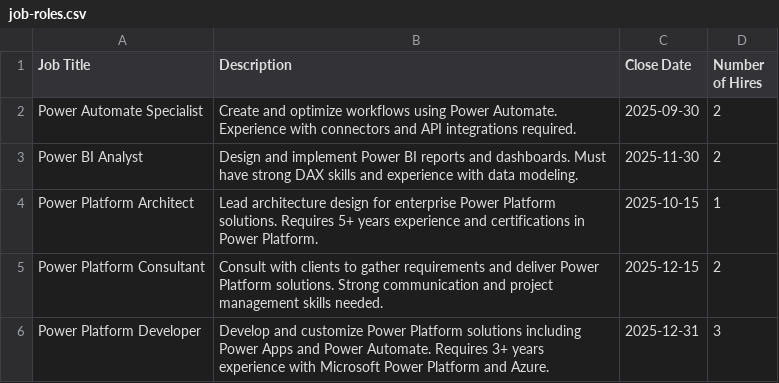
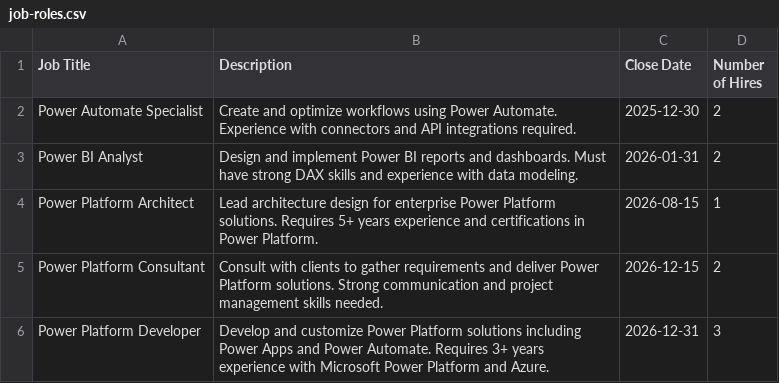
Before and after one commit to scottdurow/mcs-agent-academy, a CSV file: docs/operative-preview/01-get-started/assets/job-roles.csv, drawn as a sheet.

Commit message:
Updated import sample data part

```diff
--- a/docs/operative-preview/01-get-started/assets/job-roles.csv
+++ b/docs/operative-preview/01-get-started/assets/job-roles.csv
@@ -1,6 +1,6 @@
 Job Title,Description,Close Date,Number of Hires
-Power Automate Specialist,Create and optimize workflows using Power Automate. Experience with connectors and API integrations required.,2025-09-30,2
-Power BI Analyst,Design and implement Power BI reports and dashboards. Must have strong DAX skills and experience with data modeling.,2025-11-30,2
-Power Platform Architect,Lead architecture design for enterprise Power Platform solutions. Requires 5+ years experience and certifications in Power Platform.,2025-10-15,1
-Power Platform Consultant,Consult with clients to gather requirements and deliver Power Platform solutions. Strong communication and project management skills needed.,2025-12-15,2
-Power Platform Developer,Develop and customize Power Platform solutions including Power Apps and Power Automate. Requires 3+ years experience with Microsoft Power Platform and Azure.,2025-12-31,3
+Power Automate Specialist,Create and optimize workflows using Power Automate. Experience with connectors and API integrations required.,2025-12-30,2
+Power BI Analyst,Design and implement Power BI reports and dashboards. Must have strong DAX skills and experience with data modeling.,2026-01-31,2
+Power Platform Architect,Lead architecture design for enterprise Power Platform solutions. Requires 5+ years experience and certifications in Power Platform.,2026-08-15,1
+Power Platform Consultant,Consult with clients to gather requirements and deliver Power Platform solutions. Strong communication and project management skills needed.,2026-12-15,2
+Power Platform Developer,Develop and customize Power Platform solutions including Power Apps and Power Automate. Requires 3+ years experience with Microsoft Power Platform and Azure.,2026-12-31,3
```
Also changed, not shown: 10 other files.
